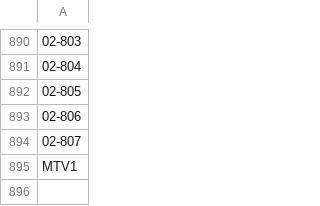
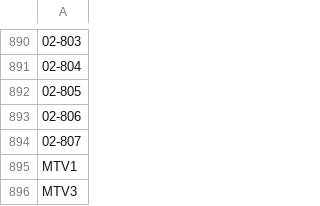
Before and after one commit to nicholasgibson2/laserjuke-explorer, a CSV file: custom_lists/owned.csv, drawn as a sheet; only a part is shown, gaps mark what is left out; the diff names each change by its address in the sheet, - before the commit and + after, or states it on an @@ line.

```diff
--- a/custom_lists/owned.csv
+++ b/custom_lists/owned.csv
+row 896: MTV3
```
Also changed, not shown: data/discs.csv, data/titles.csv, 1 other file.
